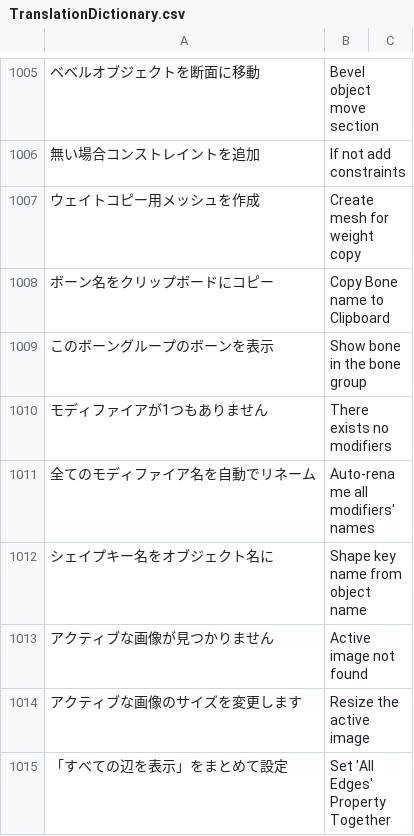
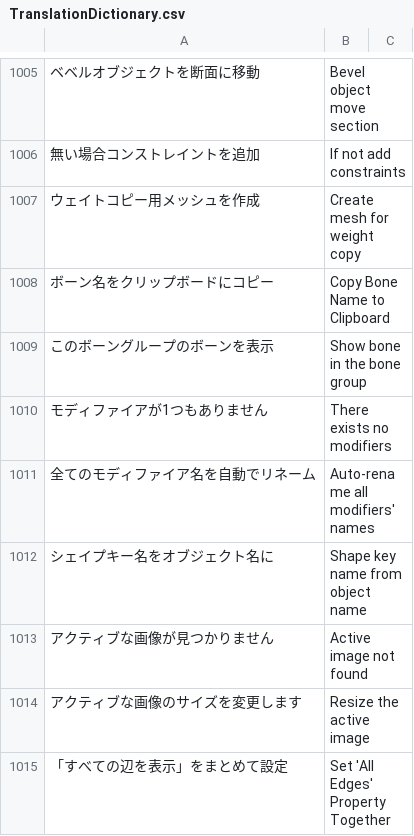
Before and after one commit to bookyakuno/Blender-Scramble-Addon, a CSV file: TranslationDictionary.csv, drawn as a sheet; only a part is shown, gaps mark what is left out.

Commit message:
英語修正：BONE_PT_context_bone

```diff
--- a/TranslationDictionary.csv
+++ b/TranslationDictionary.csv
@@ -1007,3 +1007,3 @@
 "ウェイトコピー用メッシュを作成","Create mesh for weight copy"
-"ボーン名をクリップボードにコピー","Copy Bone name to Clipboard"
+"ボーン名をクリップボードにコピー","Copy Bone Name to Clipboard"
 "このボーングループのボーンを表示","Show bone in the bone group"
```
Also changed, not shown: 1 other file.
